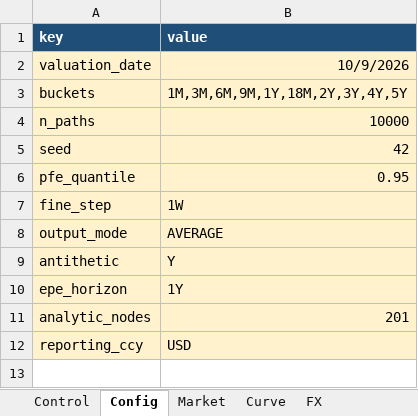
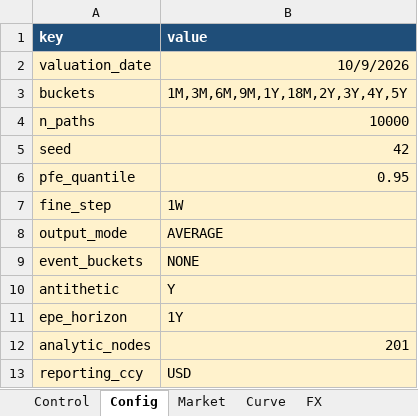
Before and after one commit to zhangx29/test3, an Excel workbook: excel/EquityXVA_Exposure.xlsm, sheet Config, drawn as a sheet; values as stored, in another font and other column widths than the file's, no borders; the diff names each change by its address in the sheet, - before the commit and + after, or states it on an @@ line.

```diff
--- a/excel/EquityXVA_Exposure.xlsm (sheet Config)
+++ b/excel/EquityXVA_Exposure.xlsm (sheet Config)
+row 9: event_buckets | NONE
```
Also changed, not shown: sheet Trades, sheet Control, charts or pictures, 22 other files.
